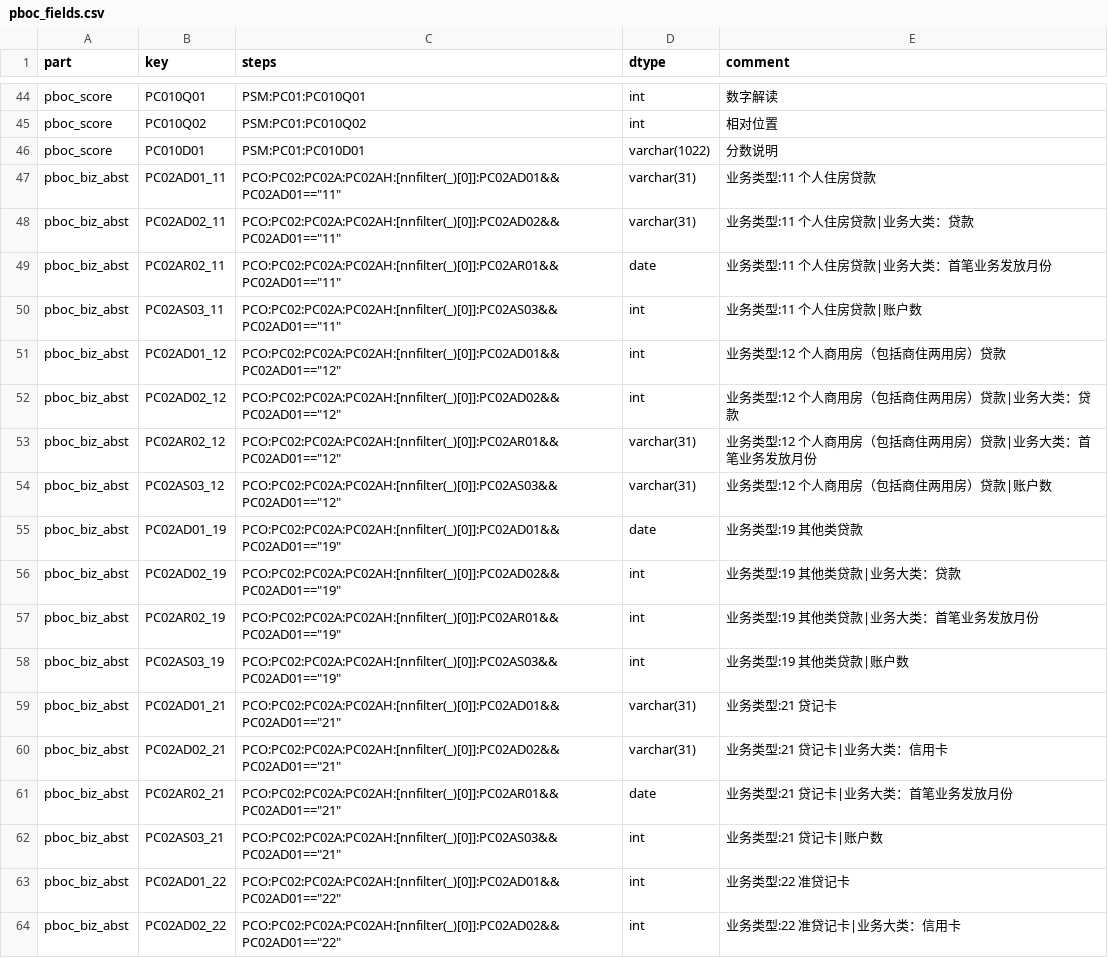
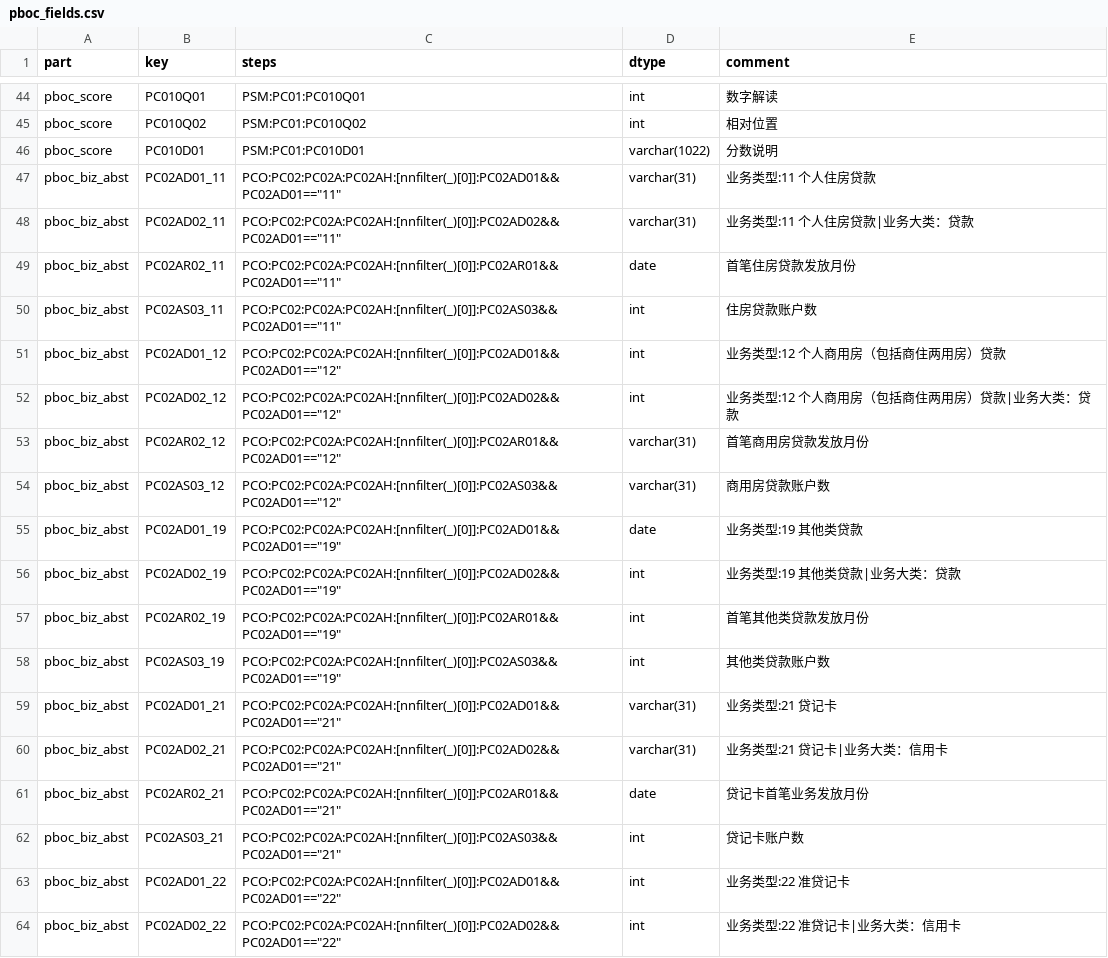
Before and after one commit to xyy15926/aki7proj, a CSV file: assets/pboc_fields.csv, drawn as a sheet; only a part is shown, gaps mark what is left out; the diff covers the shown part only.

```diff
--- a/assets/pboc_fields.csv
+++ b/assets/pboc_fields.csv
@@ -48,16 +48,16 @@ pboc_biz_abst,PC02AD01_11,"PCO:PC02:PC02A:PC02AH:[nnfilter(_)[0]]:PC02AD01&&PC02
 pboc_biz_abst,PC02AD02_11,"PCO:PC02:PC02A:PC02AH:[nnfilter(_)[0]]:PC02AD02&&PC02AD01==""11""",varchar(31),业务类型:11 个人住房贷款|业务大类：贷款
-pboc_biz_abst,PC02AR02_11,"PCO:PC02:PC02A:PC02AH:[nnfilter(_)[0]]:PC02AR01&&PC02AD01==""11""",date,业务类型:11 个人住房贷款|业务大类：首笔业务发放月份
-pboc_biz_abst,PC02AS03_11,"PCO:PC02:PC02A:PC02AH:[nnfilter(_)[0]]:PC02AS03&&PC02AD01==""11""",int,业务类型:11 个人住房贷款|账户数
+pboc_biz_abst,PC02AR02_11,"PCO:PC02:PC02A:PC02AH:[nnfilter(_)[0]]:PC02AR01&&PC02AD01==""11""",date,首笔住房贷款发放月份
+pboc_biz_abst,PC02AS03_11,"PCO:PC02:PC02A:PC02AH:[nnfilter(_)[0]]:PC02AS03&&PC02AD01==""11""",int,住房贷款账户数
 pboc_biz_abst,PC02AD01_12,"PCO:PC02:PC02A:PC02AH:[nnfilter(_)[0]]:PC02AD01&&PC02AD01==""12""",int,业务类型:12 个人商用房（包括商住两用房）贷款
 pboc_biz_abst,PC02AD02_12,"PCO:PC02:PC02A:PC02AH:[nnfilter(_)[0]]:PC02AD02&&PC02AD01==""12""",int,业务类型:12 个人商用房（包括商住两用房）贷款|业务大类：贷款
-pboc_biz_abst,PC02AR02_12,"PCO:PC02:PC02A:PC02AH:[nnfilter(_)[0]]:PC02AR01&&PC02AD01==""12""",varchar(31),业务类型:12 个人商用房（包括商住两用房）贷款|业务大类：首笔业务发放月份
-pboc_biz_abst,PC02AS03_12,"PCO:PC02:PC02A:PC02AH:[nnfilter(_)[0]]:PC02AS03&&PC02AD01==""12""",varchar(31),业务类型:12 个人商用房（包括商住两用房）贷款|账户数
+pboc_biz_abst,PC02AR02_12,"PCO:PC02:PC02A:PC02AH:[nnfilter(_)[0]]:PC02AR01&&PC02AD01==""12""",varchar(31),首笔商用房贷款发放月份
+pboc_biz_abst,PC02AS03_12,"PCO:PC02:PC02A:PC02AH:[nnfilter(_)[0]]:PC02AS03&&PC02AD01==""12""",varchar(31),商用房贷款账户数
 pboc_biz_abst,PC02AD01_19,"PCO:PC02:PC02A:PC02AH:[nnfilter(_)[0]]:PC02AD01&&PC02AD01==""19""",date,业务类型:19 其他类贷款
 pboc_biz_abst,PC02AD02_19,"PCO:PC02:PC02A:PC02AH:[nnfilter(_)[0]]:PC02AD02&&PC02AD01==""19""",int,业务类型:19 其他类贷款|业务大类：贷款
-pboc_biz_abst,PC02AR02_19,"PCO:PC02:PC02A:PC02AH:[nnfilter(_)[0]]:PC02AR01&&PC02AD01==""19""",int,业务类型:19 其他类贷款|业务大类：首笔业务发放月份
-pboc_biz_abst,PC02AS03_19,"PCO:PC02:PC02A:PC02AH:[nnfilter(_)[0]]:PC02AS03&&PC02AD01==""19""",int,业务类型:19 其他类贷款|账户数
+pboc_biz_abst,PC02AR02_19,"PCO:PC02:PC02A:PC02AH:[nnfilter(_)[0]]:PC02AR01&&PC02AD01==""19""",int,首笔其他类贷款发放月份
+pboc_biz_abst,PC02AS03_19,"PCO:PC02:PC02A:PC02AH:[nnfilter(_)[0]]:PC02AS03&&PC02AD01==""19""",int,其他类贷款账户数
 pboc_biz_abst,PC02AD01_21,"PCO:PC02:PC02A:PC02AH:[nnfilter(_)[0]]:PC02AD01&&PC02AD01==""21""",varchar(31),业务类型:21 贷记卡
 pboc_biz_abst,PC02AD02_21,"PCO:PC02:PC02A:PC02AH:[nnfilter(_)[0]]:PC02AD02&&PC02AD01==""21""",varchar(31),业务类型:21 贷记卡|业务大类：信用卡
-pboc_biz_abst,PC02AR02_21,"PCO:PC02:PC02A:PC02AH:[nnfilter(_)[0]]:PC02AR01&&PC02AD01==""21""",date,业务类型:21 贷记卡|业务大类：首笔业务发放月份
-pboc_biz_abst,PC02AS03_21,"PCO:PC02:PC02A:PC02AH:[nnfilter(_)[0]]:PC02AS03&&PC02AD01==""21""",int,业务类型:21 贷记卡|账户数
+pboc_biz_abst,PC02AR02_21,"PCO:PC02:PC02A:PC02AH:[nnfilter(_)[0]]:PC02AR01&&PC02AD01==""21""",date,贷记卡首笔业务发放月份
+pboc_biz_abst,PC02AS03_21,"PCO:PC02:PC02A:PC02AH:[nnfilter(_)[0]]:PC02AS03&&PC02AD01==""21""",int,贷记卡账户数
 pboc_biz_abst,PC02AD01_22,"PCO:PC02:PC02A:PC02AH:[nnfilter(_)[0]]:PC02AD01&&PC02AD01==""22""",int,业务类型:22 准贷记卡
```
Also changed, not shown: 43 edited cells elsewhere in this file, assets/pboc_parts.csv, 7 other files.
